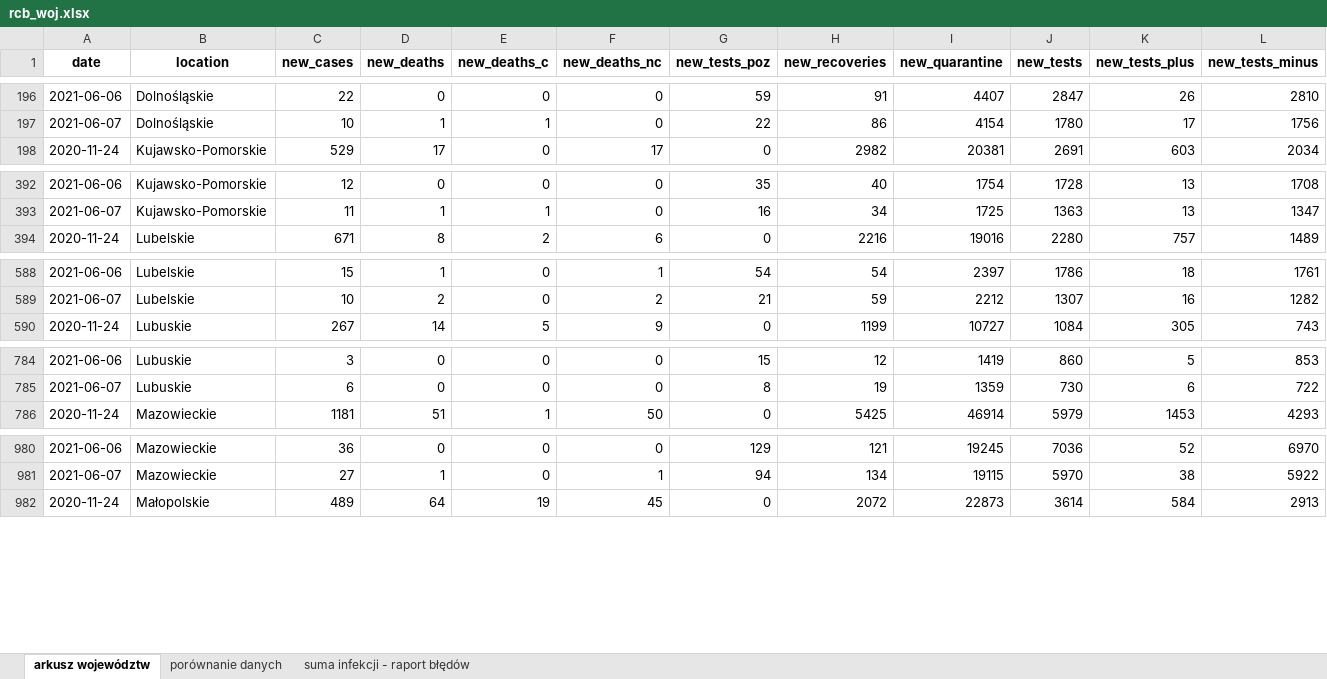
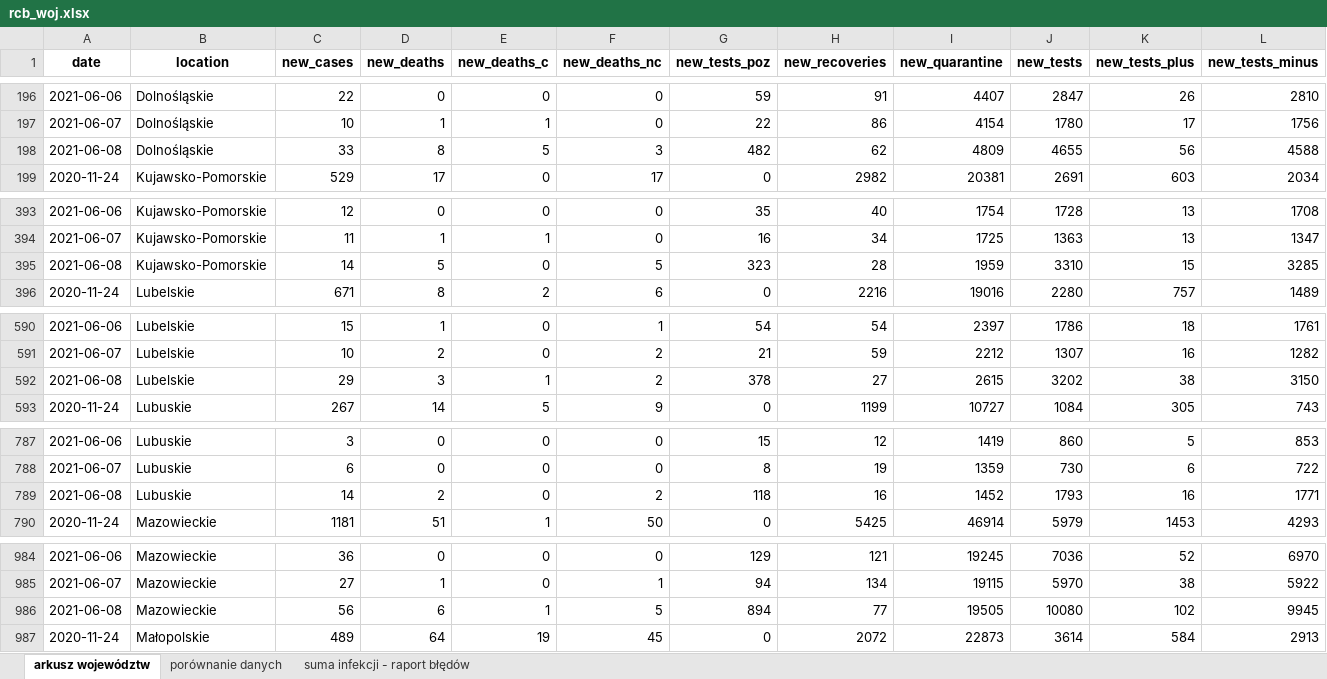
Before and after one commit to wieslawseweryn/wieslawseweryn.github.io, an Excel workbook: rcb_woj.xlsx, sheet arkusz województw, drawn as a sheet; only a part is shown, gaps mark what is left out; values as stored, in another font and other column widths than the file's, no borders; rows hold the shown columns only; the diff covers the shown part only; the diff names each change by its address in the sheet, - before the commit and + after, or states it on an @@ line.

Commit message:
2021-06-08 Dane MZ przypadki województwa (XLSX)

```diff
--- a/rcb_woj.xlsx (sheet arkusz województw)
+++ b/rcb_woj.xlsx (sheet arkusz województw)
+row 198: 2021-06-08 | Dolnośląskie | 33 | 8 | 5 | 3 | 482 | 62 | 4809 | 4655 | 56 | 4588
+row 395: 2021-06-08 | Kujawsko-Pomorskie | 14 | 5 | 0 | 5 | 323 | 28 | 1959 | 3310 | 15 | 3285
+row 592: 2021-06-08 | Lubelskie | 29 | 3 | 1 | 2 | 378 | 27 | 2615 | 3202 | 38 | 3150
+row 789: 2021-06-08 | Lubuskie | 14 | 2 | 0 | 2 | 118 | 16 | 1452 | 1793 | 16 | 1771
+row 986: 2021-06-08 | Mazowieckie | 56 | 6 | 1 | 5 | 894 | 77 | 19505 | 10080 | 102 | 9945
```
Also changed, not shown: 12 added rows elsewhere in this sheet, sheet porównanie danych, sheet suma infekcji - raport błędów.
